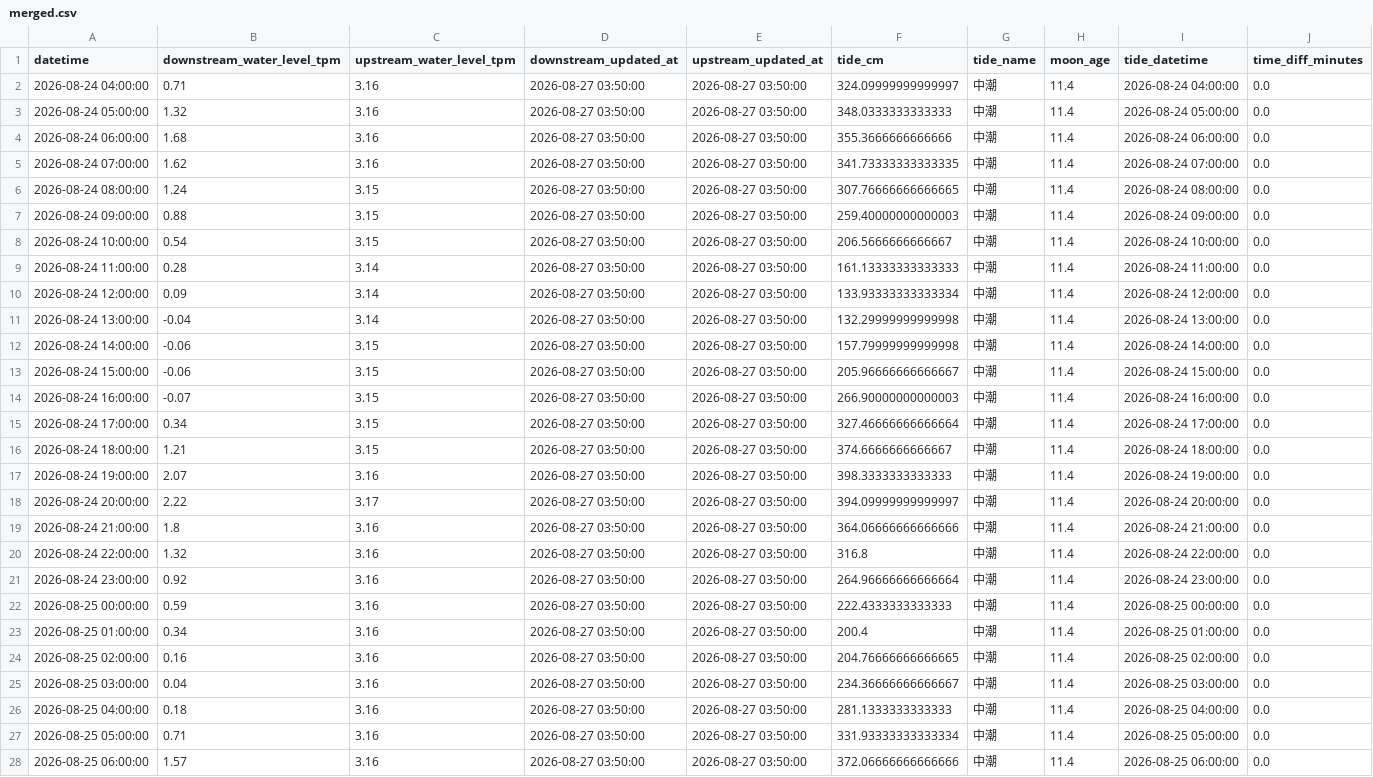
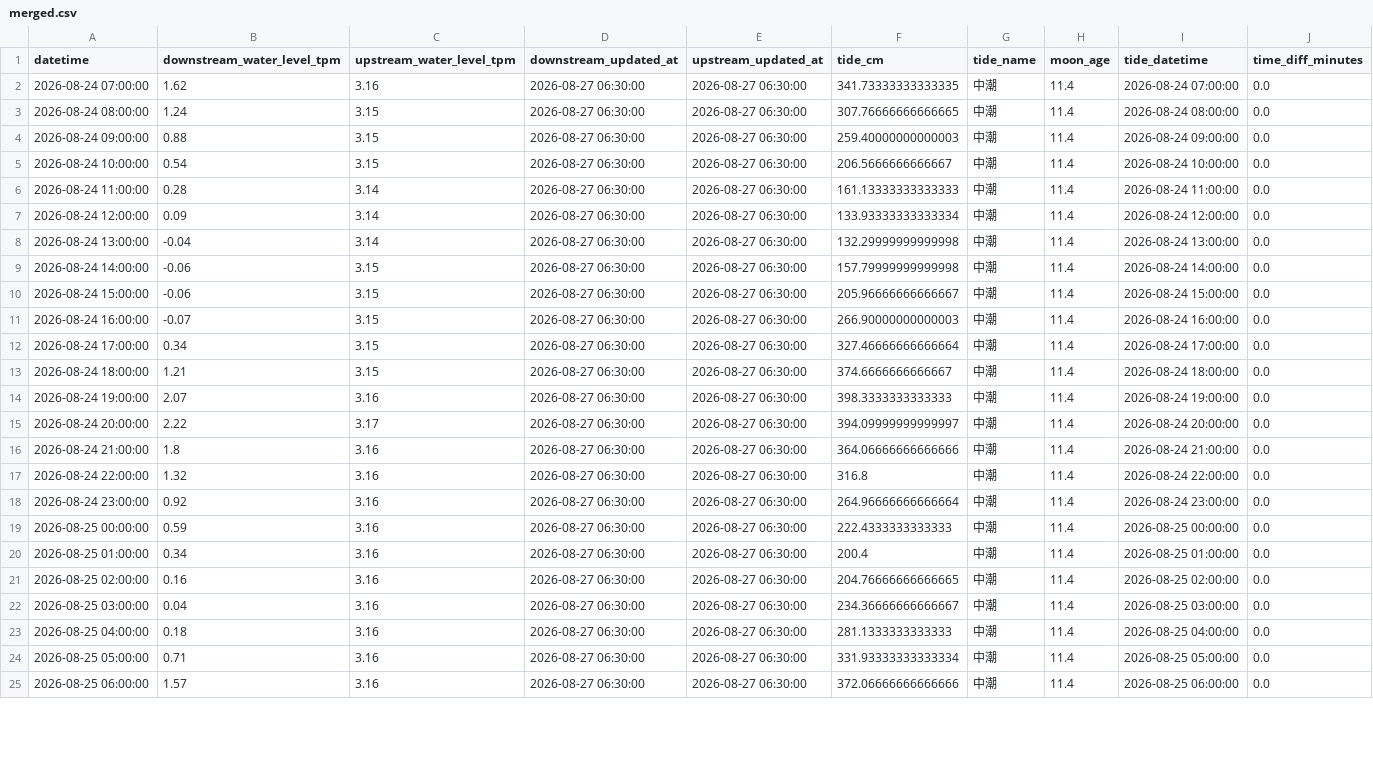
Before and after one commit to wata2022/chikugo-monitor, a CSV file: docs/merged.csv, drawn as a sheet; only a part is shown; removed rows and columns are numbered as before the commit, all else as after; the diff covers the shown part only; the diff names each change by its address in the sheet, - before the commit and + after, or states it on an @@ line.

```diff
--- a/docs/merged.csv
+++ b/docs/merged.csv
-row 2: 2026-08-24 04:00:00 | 0.71 | 3.16 | 2026-08-27 03:50:00 | 2026-08-27 03:50:00 | 324.09999999999997 | 中潮 | 11.4 | 2026-08-24 04:00:00 | 0.0
-row 3: 2026-08-24 05:00:00 | 1.32 | 3.16 | 2026-08-27 03:50:00 | 2026-08-27 03:50:00 | 348.0333333333333 | 中潮 | 11.4 | 2026-08-24 05:00:00 | 0.0
-row 4: 2026-08-24 06:00:00 | 1.68 | 3.16 | 2026-08-27 03:50:00 | 2026-08-27 03:50:00 | 355.3666666666666 | 中潮 | 11.4 | 2026-08-24 06:00:00 | 0.0
-D2:D25 (downstream_updated_at): 2026-08-27 03:50:00
+D2:D25 (downstream_updated_at): 2026-08-27 06:30:00
-E2:E25 (upstream_updated_at): 2026-08-27 03:50:00
+E2:E25 (upstream_updated_at): 2026-08-27 06:30:00
```
Also changed, not shown: 3 added rows and 90 edited cells elsewhere in this file, water_level.csv.
